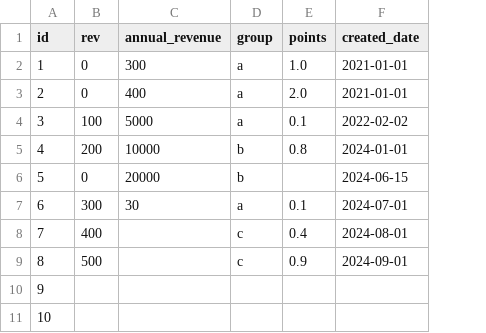
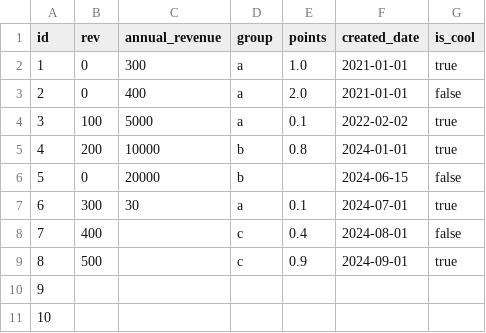
Before and after one commit to brettshollenberger/easy_ml, a CSV file: spec/internal/easy_ml/datasources/simple/train.csv, drawn as a sheet; the diff names each change by its address in the sheet, - before the commit and + after, or states it on an @@ line.

Commit message:
Finish up preprocessor specs

```diff
--- a/spec/internal/easy_ml/datasources/simple/train.csv
+++ b/spec/internal/easy_ml/datasources/simple/train.csv
+column G (is_cool), rows 2-9: true | false | true | true | false | true | false | true
```
Also changed, not shown: 1 other file.
